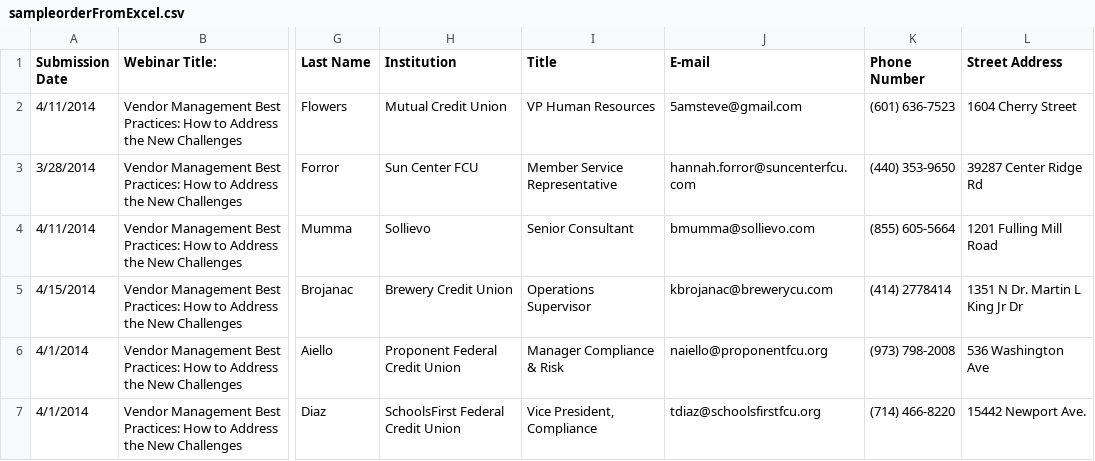
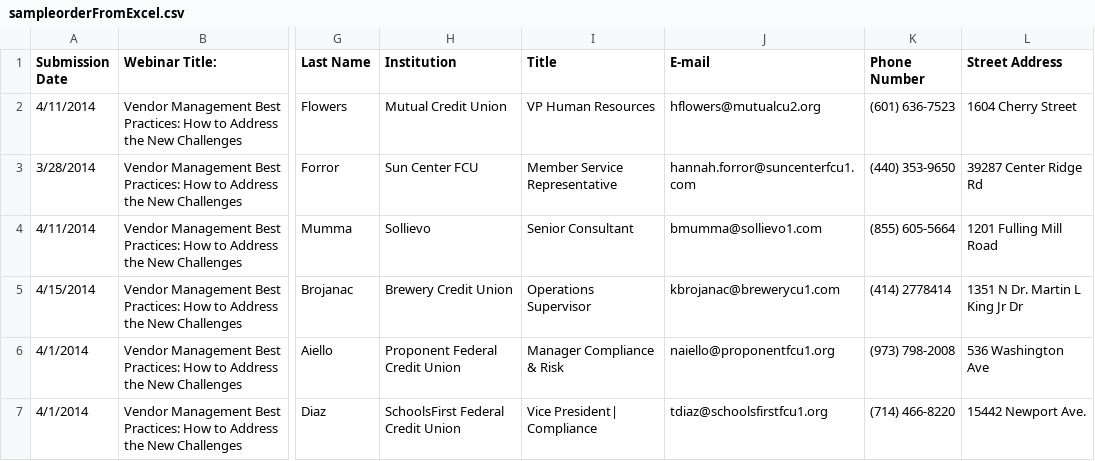
Before and after one commit to justSteve/bankwebinars, a CSV file: CUWebinars.Web/App_Data/Orders/sampleorderFromExcel.csv, drawn as a sheet; only a part is shown, gaps mark what is left out; the diff covers the shown part only; the diff names each change by its address in the sheet, - before the commit and + after, or states it on an @@ line.

Commit message:
Template for OrderConfirmation

```diff
--- a/CUWebinars.Web/App_Data/Orders/sampleorderFromExcel.csv
+++ b/CUWebinars.Web/App_Data/Orders/sampleorderFromExcel.csv
-J2 (E-mail): 5amsteve@gmail.com
+J2 (E-mail): hflowers@mutualcu2.org
-J3 (E-mail): hannah.forror@suncenterfcu.com
+J3 (E-mail): hannah.forror@suncenterfcu1.com
-J4 (E-mail): bmumma@sollievo.com
+J4 (E-mail): bmumma@sollievo1.com
-J5 (E-mail): kbrojanac@brewerycu.com
+J5 (E-mail): kbrojanac@brewerycu1.com
-J6 (E-mail): naiello@proponentfcu.org
+J6 (E-mail): naiello@proponentfcu1.org
-I7 (Title): Vice President, Compliance
+I7 (Title): Vice President| Compliance
-J7 (E-mail): tdiaz@schoolsfirstfcu.org
+J7 (E-mail): tdiaz@schoolsfirstfcu1.org
```
Also changed, not shown: 2 added rows, 1 removed row and 2 edited cells elsewhere in this file, 45 other files.
